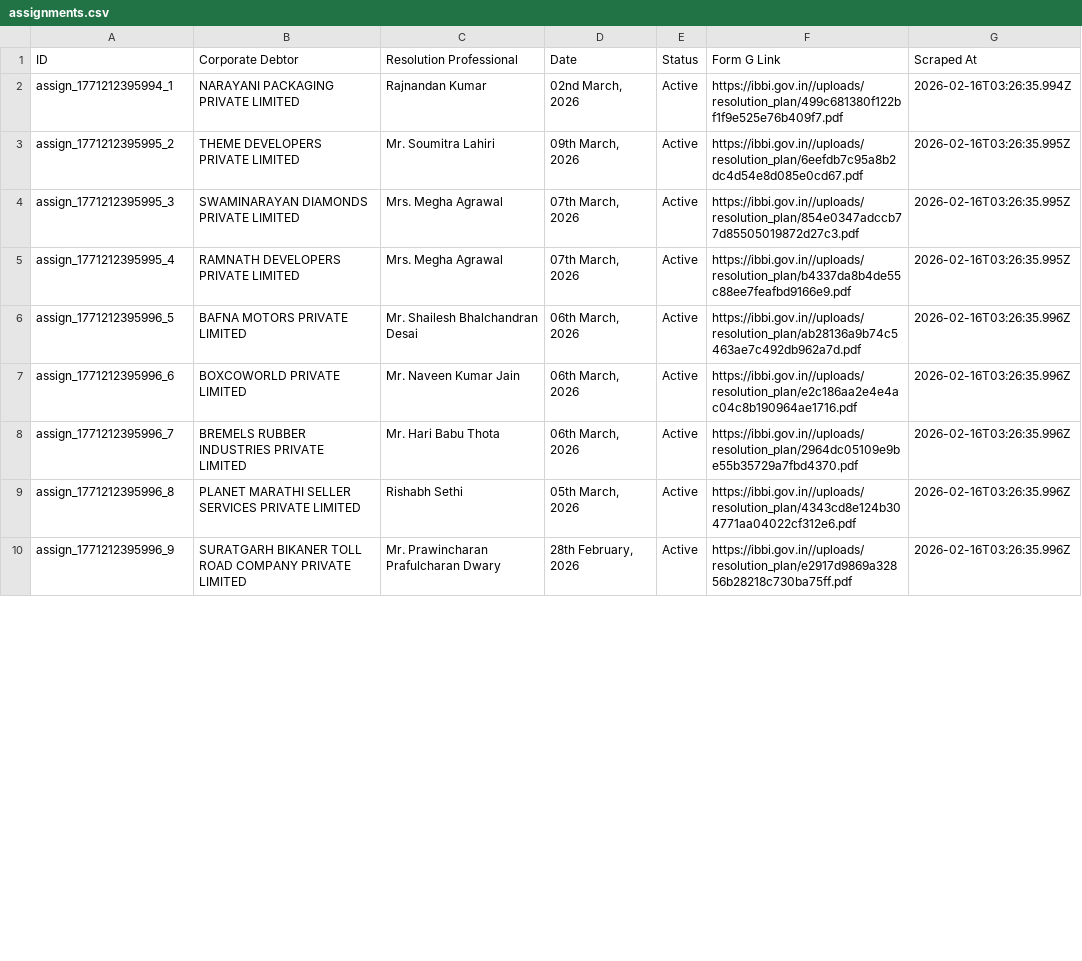
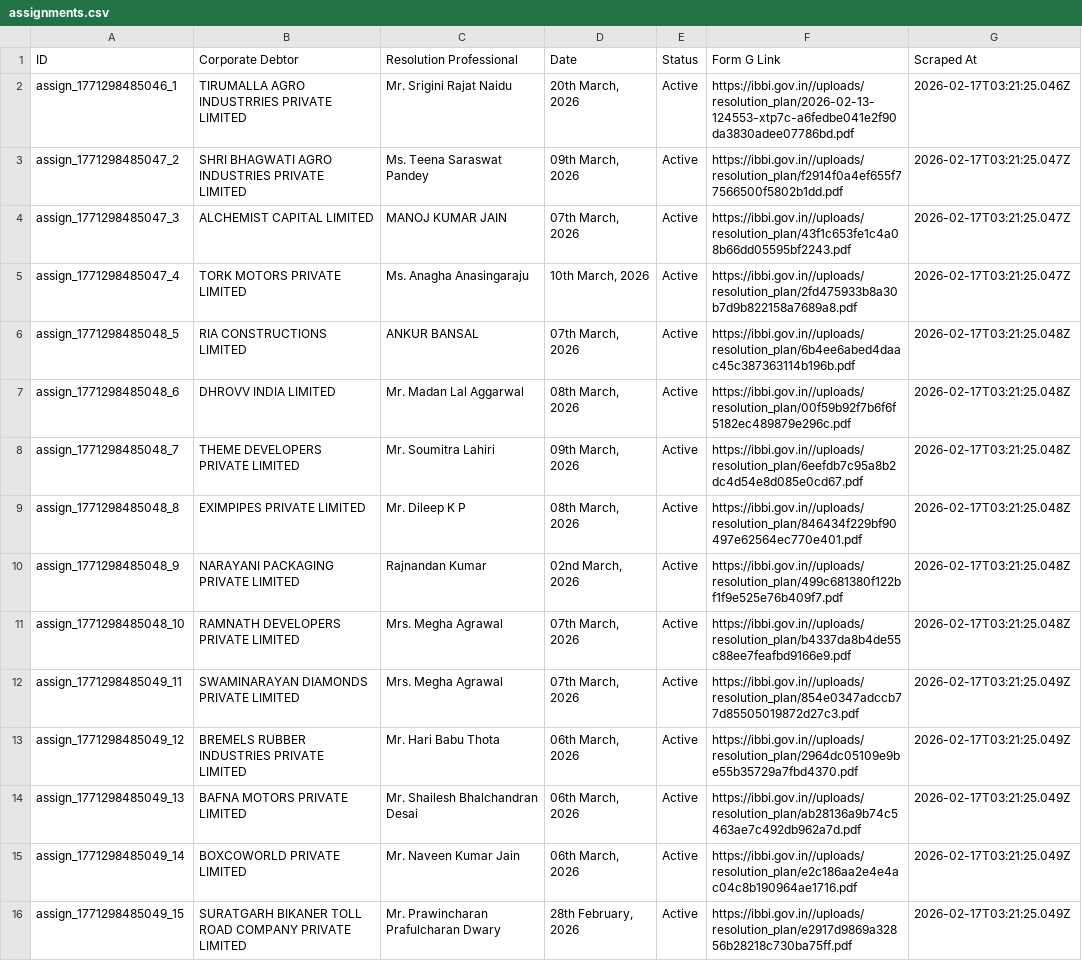
Before and after one commit to prometheus5863/form-g-aarsh, a CSV file: data/assignments.csv, drawn as a sheet; only a part is shown; the diff covers the shown part only.

```diff
--- a/data/assignments.csv
+++ b/data/assignments.csv
@@ -1,10 +1,16 @@
 ID,Corporate Debtor,Resolution Professional,Date,Status,Form G Link,Scraped At
-assign_1771212395994_1,NARAYANI PACKAGING PRIVATE LIMITED,Rajnandan  Kumar,"02nd March, 2026",Active,https://ibbi.gov.in//uploads/resolution_plan/499c681380f122bf1f9e525e76b409f7.pdf,2026-02-16T03:26:35.994Z
-assign_1771212395995_2,THEME DEVELOPERS PRIVATE LIMITED,Mr. Soumitra Lahiri,"09th March, 2026",Active,https://ibbi.gov.in//uploads/resolution_plan/6eefdb7c95a8b2dc4d54e8d085e0cd67.pdf,2026-02-16T03:26:35.995Z
-assign_1771212395995_3,SWAMINARAYAN DIAMONDS PRIVATE LIMITED,Mrs. Megha Agrawal,"07th March, 2026",Active,https://ibbi.gov.in//uploads/resolution_plan/854e0347adccb77d85505019872d27c3.pdf,2026-02-16T03:26:35.995Z
-assign_1771212395995_4,RAMNATH DEVELOPERS PRIVATE LIMITED,Mrs. Megha Agrawal,"07th March, 2026",Active,https://ibbi.gov.in//uploads/resolution_plan/b4337da8b4de55c88ee7feafbd9166e9.pdf,2026-02-16T03:26:35.995Z
-assign_1771212395996_5,BAFNA MOTORS PRIVATE LIMITED,Mr. Shailesh Bhalchandran Desai,"06th March, 2026",Active,https://ibbi.gov.in//uploads/resolution_plan/ab28136a9b74c5463ae7c492db962a7d.pdf,2026-02-16T03:26:35.996Z
-assign_1771212395996_6,BOXCOWORLD PRIVATE LIMITED,Mr. Naveen Kumar Jain,"06th March, 2026",Active,https://ibbi.gov.in//uploads/resolution_plan/e2c186aa2e4e4ac04c8b190964ae1716.pdf,2026-02-16T03:26:35.996Z
-assign_1771212395996_7,BREMELS RUBBER INDUSTRIES PRIVATE LIMITED,Mr. Hari Babu Thota,"06th March, 2026",Active,https://ibbi.gov.in//uploads/resolution_plan/2964dc05109e9be55b35729a7fbd4370.pdf,2026-02-16T03:26:35.996Z
-assign_1771212395996_8,PLANET MARATHI SELLER SERVICES PRIVATE LIMITED,Rishabh Sethi,"05th March, 2026",Active,https://ibbi.gov.in//uploads/resolution_plan/4343cd8e124b304771aa04022cf312e6.pdf,2026-02-16T03:26:35.996Z
-assign_1771212395996_9,SURATGARH BIKANER TOLL ROAD COMPANY PRIVATE LIMITED,Mr. Prawincharan Prafulcharan Dwary,"28th February, 2026",Active,https://ibbi.gov.in//uploads/resolution_plan/e2917d9869a32856b28218c730ba75ff.pdf,2026-02-16T03:26:35.996Z
+assign_1771298485046_1,TIRUMALLA AGRO INDUSTRRIES PRIVATE LIMITED,Mr. Srigini Rajat Naidu,"20th March, 2026",Active,https://ibbi.gov.in//uploads/resolution_plan/2026-02-13-124553-xtp7c-a6fedbe041e2f90da3830adee07786bd.pdf,2026-02-17T03:21:25.046Z
+assign_1771298485047_2,SHRI BHAGWATI AGRO INDUSTRIES PRIVATE LIMITED,Ms. Teena Saraswat Pandey,"09th March, 2026",Active,https://ibbi.gov.in//uploads/resolution_plan/f2914f0a4ef655f77566500f5802b1dd.pdf,2026-02-17T03:21:25.047Z
+assign_1771298485047_3,ALCHEMIST CAPITAL LIMITED,MANOJ KUMAR JAIN,"07th March, 2026",Active,https://ibbi.gov.in//uploads/resolution_plan/43f1c653fe1c4a08b66dd05595bf2243.pdf,2026-02-17T03:21:25.047Z
+assign_1771298485047_4,TORK MOTORS PRIVATE LIMITED,Ms. Anagha Anasingaraju,"10th March, 2026",Active,https://ibbi.gov.in//uploads/resolution_plan/2fd475933b8a30b7d9b822158a7689a8.pdf,2026-02-17T03:21:25.047Z
+assign_1771298485048_5,RIA CONSTRUCTIONS LIMITED,ANKUR BANSAL,"07th March, 2026",Active,https://ibbi.gov.in//uploads/resolution_plan/6b4ee6abed4daac45c387363114b196b.pdf,2026-02-17T03:21:25.048Z
+assign_1771298485048_6,DHROVV INDIA LIMITED,Mr. Madan Lal Aggarwal,"08th March, 2026",Active,https://ibbi.gov.in//uploads/resolution_plan/00f59b92f7b6f6f5182ec489879e296c.pdf,2026-02-17T03:21:25.048Z
+assign_1771298485048_7,THEME DEVELOPERS PRIVATE LIMITED,Mr. Soumitra Lahiri,"09th March, 2026",Active,https://ibbi.gov.in//uploads/resolution_plan/6eefdb7c95a8b2dc4d54e8d085e0cd67.pdf,2026-02-17T03:21:25.048Z
+assign_1771298485048_8,EXIMPIPES PRIVATE LIMITED,Mr. Dileep K P,"08th March, 2026",Active,https://ibbi.gov.in//uploads/resolution_plan/846434f229bf90497e62564ec770e401.pdf,2026-02-17T03:21:25.048Z
+assign_1771298485048_9,NARAYANI PACKAGING PRIVATE LIMITED,Rajnandan  Kumar,"02nd March, 2026",Active,https://ibbi.gov.in//uploads/resolution_plan/499c681380f122bf1f9e525e76b409f7.pdf,2026-02-17T03:21:25.048Z
+assign_1771298485048_10,RAMNATH DEVELOPERS PRIVATE LIMITED,Mrs. Megha Agrawal,"07th March, 2026",Active,https://ibbi.gov.in//uploads/resolution_plan/b4337da8b4de55c88ee7feafbd9166e9.pdf,2026-02-17T03:21:25.048Z
+assign_1771298485049_11,SWAMINARAYAN DIAMONDS PRIVATE LIMITED,Mrs. Megha Agrawal,"07th March, 2026",Active,https://ibbi.gov.in//uploads/resolution_plan/854e0347adccb77d85505019872d27c3.pdf,2026-02-17T03:21:25.049Z
+assign_1771298485049_12,BREMELS RUBBER INDUSTRIES PRIVATE LIMITED,Mr. Hari Babu Thota,"06th March, 2026",Active,https://ibbi.gov.in//uploads/resolution_plan/2964dc05109e9be55b35729a7fbd4370.pdf,2026-02-17T03:21:25.049Z
+assign_1771298485049_13,BAFNA MOTORS PRIVATE LIMITED,Mr. Shailesh Bhalchandran Desai,"06th March, 2026",Active,https://ibbi.gov.in//uploads/resolution_plan/ab28136a9b74c5463ae7c492db962a7d.pdf,2026-02-17T03:21:25.049Z
+assign_1771298485049_14,BOXCOWORLD PRIVATE LIMITED,Mr. Naveen Kumar Jain,"06th March, 2026",Active,https://ibbi.gov.in//uploads/resolution_plan/e2c186aa2e4e4ac04c8b190964ae1716.pdf,2026-02-17T03:21:25.049Z
+assign_1771298485049_15,SURATGARH BIKANER TOLL ROAD COMPANY PRIVATE LIMITED,Mr. Prawincharan Prafulcharan Dwary,"28th February, 2026",Active,https://ibbi.gov.in//uploads/resolution_plan/e2917d9869a32856b28218c730ba75ff.pdf,2026-02-17T03:21:25.049Z
```
Also changed, not shown: 1 added row, 7 removed rows and 11 edited cells elsewhere in this file, data/announcements.csv, data/public_announcements.csv.
